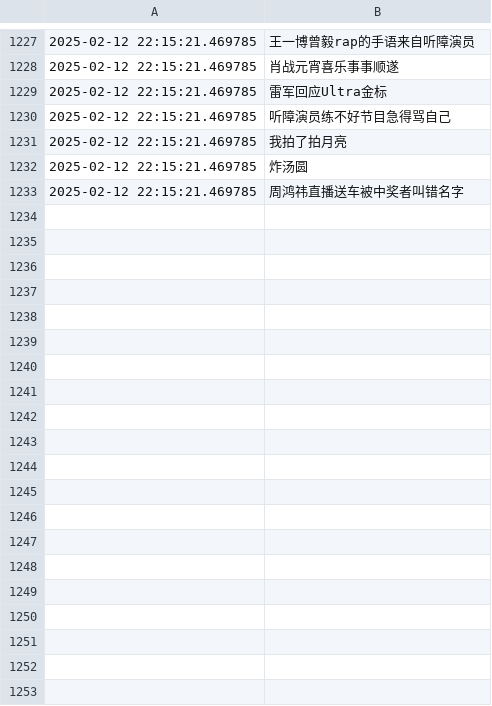
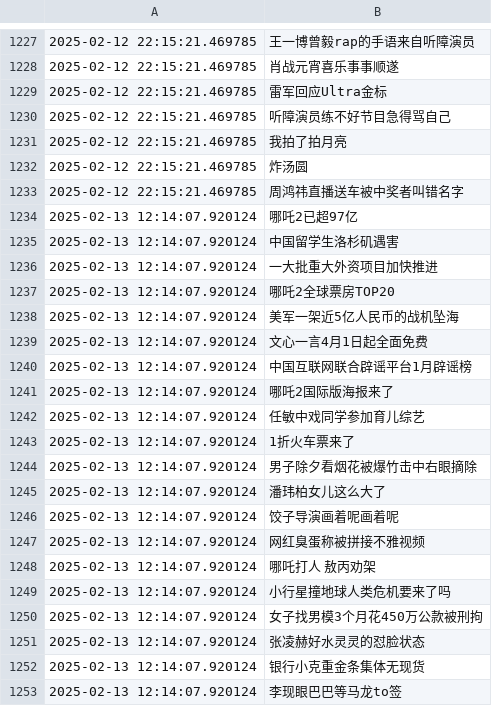
Before and after one commit to Snaclop/Sina_Microblog_Hot_Search, a CSV file: Hot_search.csv, drawn as a sheet; only a part is shown, gaps mark what is left out; the diff covers the shown part only.

Commit message:
Update hot search

```diff
--- a/Hot_search.csv
+++ b/Hot_search.csv
@@ -1233 +1233,21 @@
 2025-02-12 22:15:21.469785,周鸿祎直播送车被中奖者叫错名字
+2025-02-13 12:14:07.920124,哪吒2已超97亿
+2025-02-13 12:14:07.920124,中国留学生洛杉矶遇害
+2025-02-13 12:14:07.920124,一大批重大外资项目加快推进
+2025-02-13 12:14:07.920124,哪吒2全球票房TOP20
+2025-02-13 12:14:07.920124,美军一架近5亿人民币的战机坠海
+2025-02-13 12:14:07.920124,文心一言4月1日起全面免费
+2025-02-13 12:14:07.920124,中国互联网联合辟谣平台1月辟谣榜
+2025-02-13 12:14:07.920124,哪吒2国际版海报来了
+2025-02-13 12:14:07.920124,任敏中戏同学参加育儿综艺
+2025-02-13 12:14:07.920124,1折火车票来了
+2025-02-13 12:14:07.920124,男子除夕看烟花被爆竹击中右眼摘除
+2025-02-13 12:14:07.920124,潘玮柏女儿这么大了
+2025-02-13 12:14:07.920124,饺子导演画着呢画着呢
+2025-02-13 12:14:07.920124,网红臭蛋称被拼接不雅视频
+2025-02-13 12:14:07.920124,哪吒打人 敖丙劝架
+2025-02-13 12:14:07.920124,小行星撞地球人类危机要来了吗
+2025-02-13 12:14:07.920124,女子找男模3个月花450万公款被刑拘
+2025-02-13 12:14:07.920124,张凌赫好水灵灵的怼脸状态
+2025-02-13 12:14:07.920124,银行小克重金条集体无现货
+2025-02-13 12:14:07.920124,李现眼巴巴等马龙to签
```
Also changed, not shown: 31 added rows elsewhere in this file.
